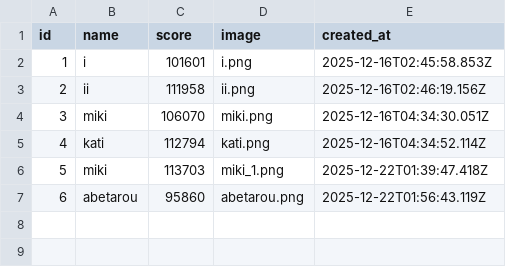
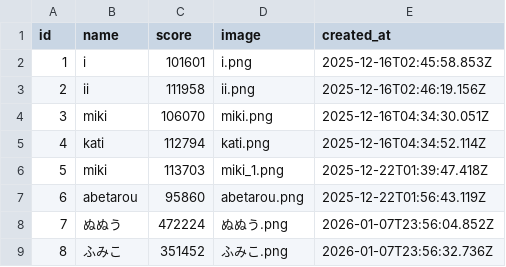
Before and after one commit to y24503/sotuken, a CSV file: JSOK/node/ranking.csv, drawn as a sheet; the diff names each change by its address in the sheet, - before the commit and + after, or states it on an @@ line.

```diff
--- a/JSOK/node/ranking.csv
+++ b/JSOK/node/ranking.csv
+row 8: 7 | ぬぬう | 472224 | ぬぬう.png | 2026-01-07T23:56:04.852Z
+row 9: 8 | ふみこ | 351452 | ふみこ.png | 2026-01-07T23:56:32.736Z
```
Also changed, not shown: JSOK/ml/data/features.csv, 2 other files.
